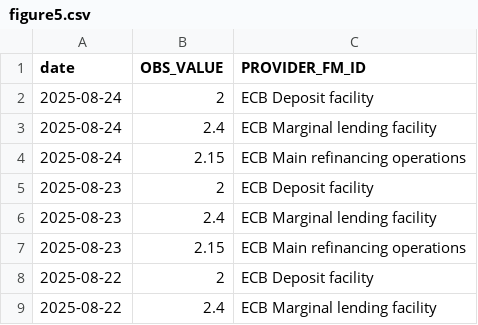
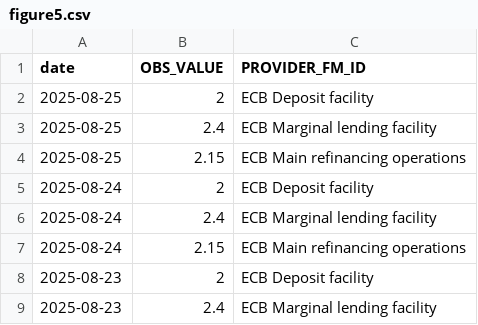
Before and after one commit to Francois-Geerolf/MD2025-06-stance, a CSV file: csv/figure5.csv, drawn as a sheet; only a part is shown; the shorter side is filled out with more unchanged rows.

```diff
--- a/csv/figure5.csv
+++ b/csv/figure5.csv
@@ -1,2 +1,5 @@
 date,OBS_VALUE,PROVIDER_FM_ID
+2025-08-25,2,ECB Deposit facility
+2025-08-25,2.4,ECB Marginal lending facility
+2025-08-25,2.15,ECB Main refinancing operations
 2025-08-24,2,ECB Deposit facility
```
Also changed, not shown: csv/figure5_fr.csv, 16 other files.
